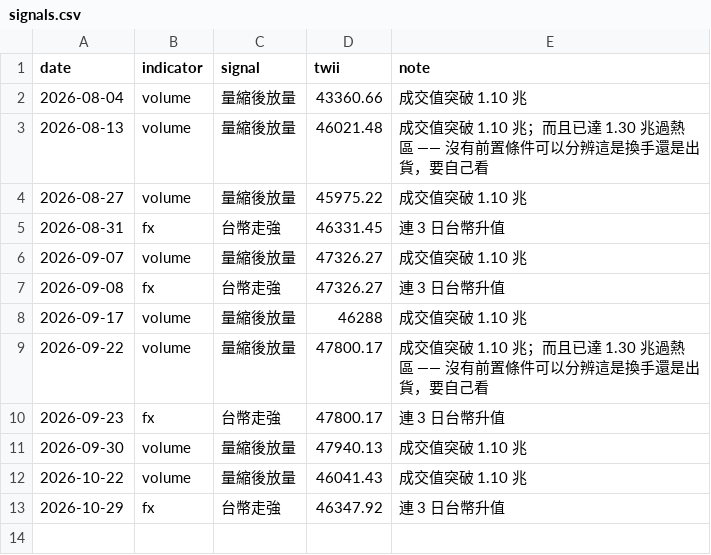
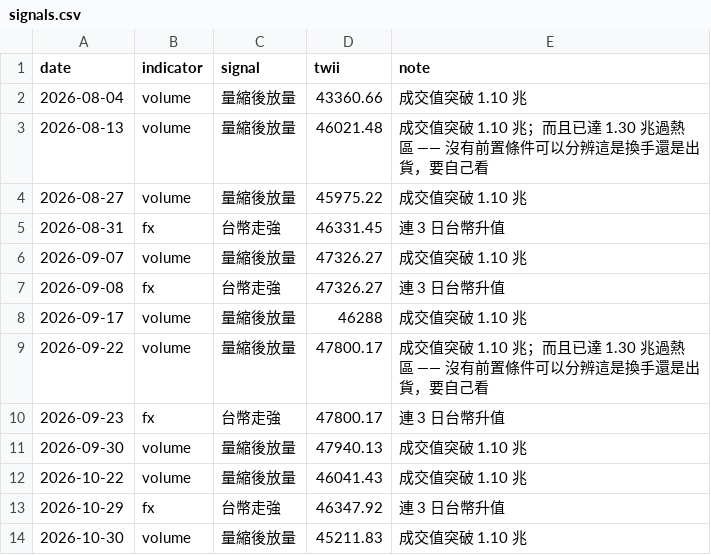
Before and after one commit to kafutw/remote-control, a CSV file: data/signals.csv, drawn as a sheet; the diff names each change by its address in the sheet, - before the commit and + after, or states it on an @@ line.

```diff
--- a/data/signals.csv
+++ b/data/signals.csv
+row 14: 2026-10-30 | volume | 量縮後放量 | 45211.83 | 成交值突破 1.10 兆
```
Also changed, not shown: data/turnover.csv, 2 other files.
